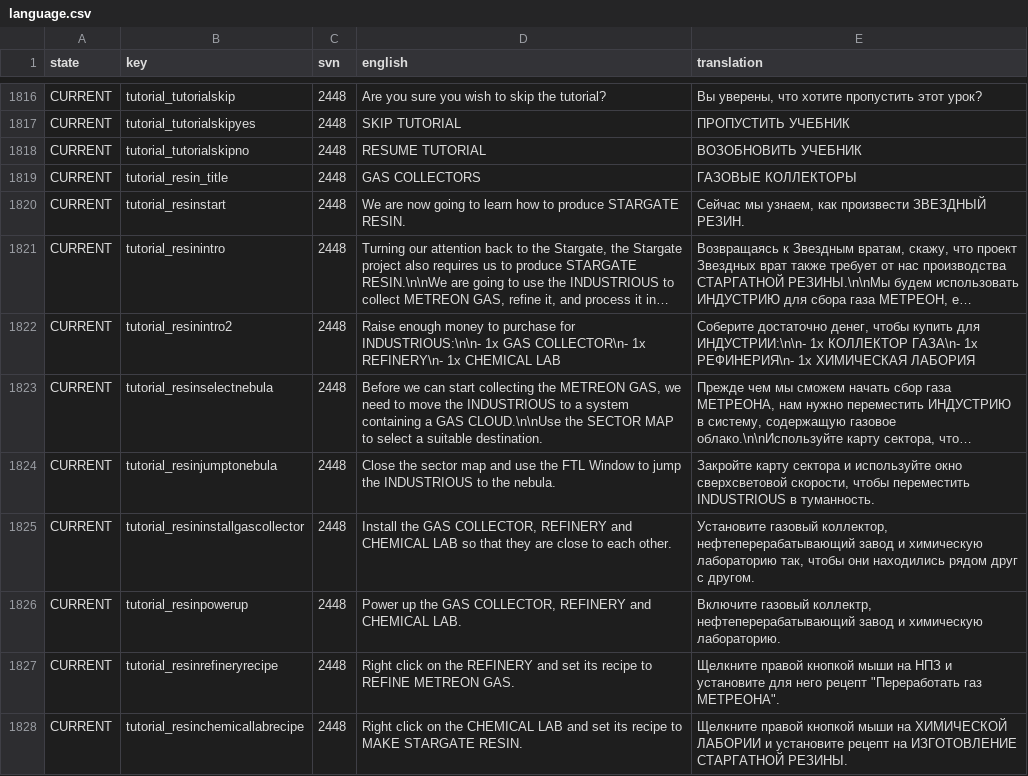
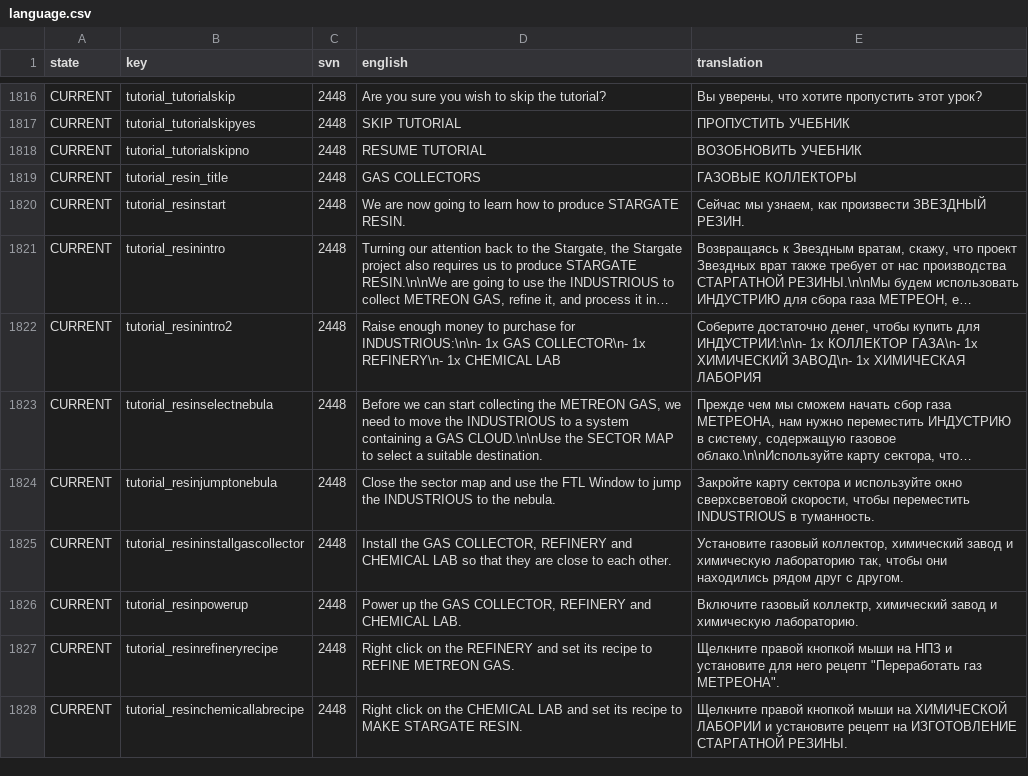
Before and after one commit to skoniks/last-starship-split, a CSV file: language.csv, drawn as a sheet; only a part is shown, gaps mark what is left out; long unchanged cells end in …; the diff covers the shown part only; the diff names each change by its address in the sheet, - before the commit and + after, or states it on an @@ line.

Commit message:
Update translation

```diff
--- a/language.csv
+++ b/language.csv
-E1822 (translation): …ГАЗА\n- 1x РЕФИНЕРИЯ\n- 1x ХИМИЧЕСКАЯ…
+E1822 (translation): …ГАЗА\n- 1x ХИМИЧЕСКИЙ ЗАВОД\n- 1x ХИМИЧЕСКАЯ…
-E1825 (translation): …газовый коллектор, нефтеперерабатывающий завод и…
+E1825 (translation): …газовый коллектор, химический завод и…
-E1826 (translation): …газовый коллектр, нефтеперерабатывающий завод и…
+E1826 (translation): …газовый коллектр, химический завод и…
```
Also changed, not shown: 58 edited cells elsewhere in this file, language/dsi.csv, language/object.csv, 4 other files.
